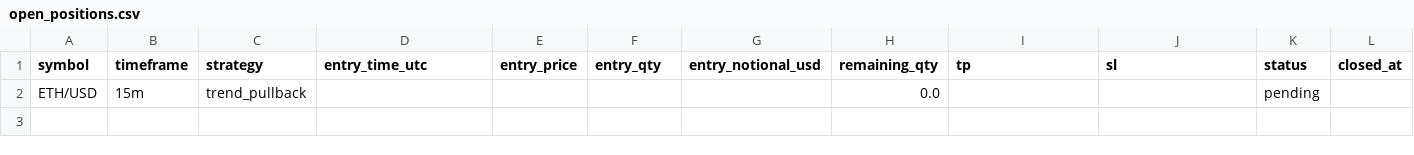
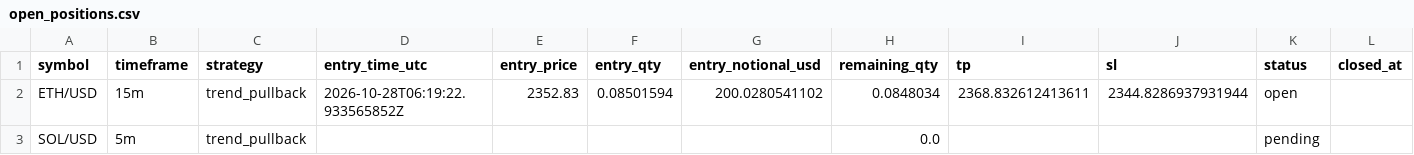
Before and after one commit to Rand0mUs3r-afk/CryptoStrategyLab, a CSV file: open_positions.csv, drawn as a sheet; only a part is shown; addresses are those after the commit; rows hold the shown columns only; the diff names each change by its address in the sheet, - before the commit and + after, or states it on an @@ line.

```diff
--- a/open_positions.csv
+++ b/open_positions.csv
+row 2: ETH/USD | 15m | trend_pullback | 2026-10-28T06:19:22.933565852Z | 2352.83 | 0.08501594 | 200.0280541102 | 0.0848034 | 2368.832612413611 | 2344.8286937931944 | open
-A3 (symbol): ETH/USD
+A3 (symbol): SOL/USD
-B3 (timeframe): 15m
+B3 (timeframe): 5m
```
Also changed, not shown: orders.csv, 7 other files.
